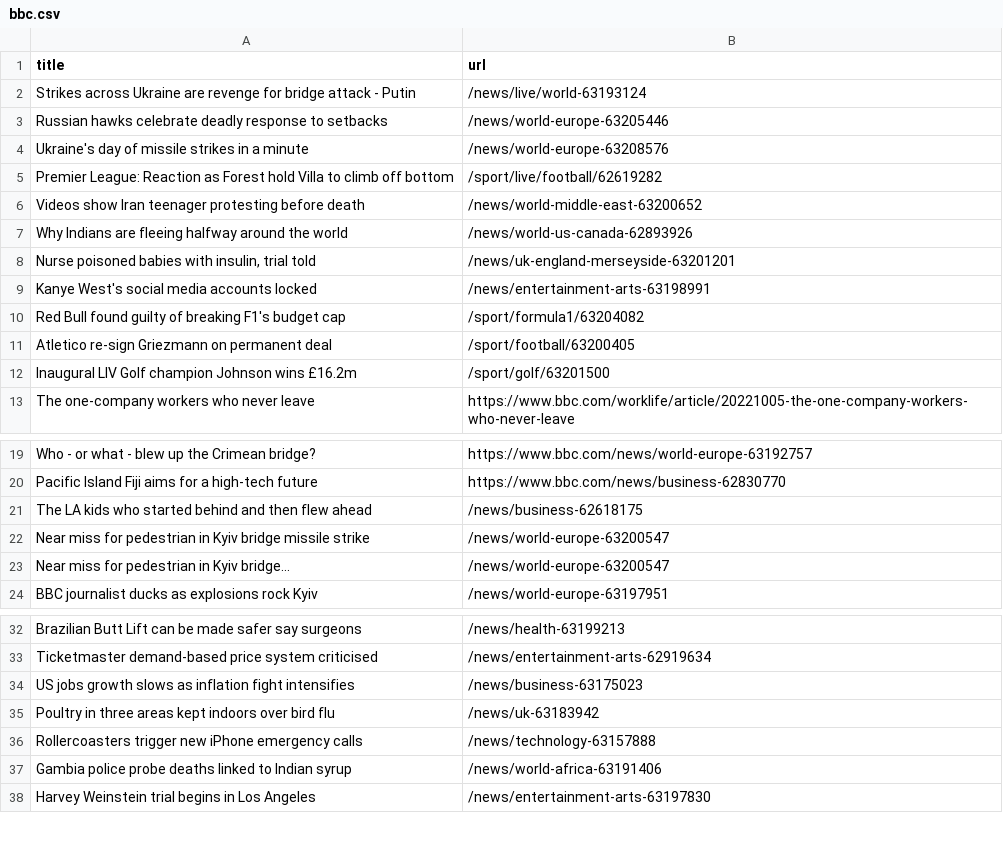
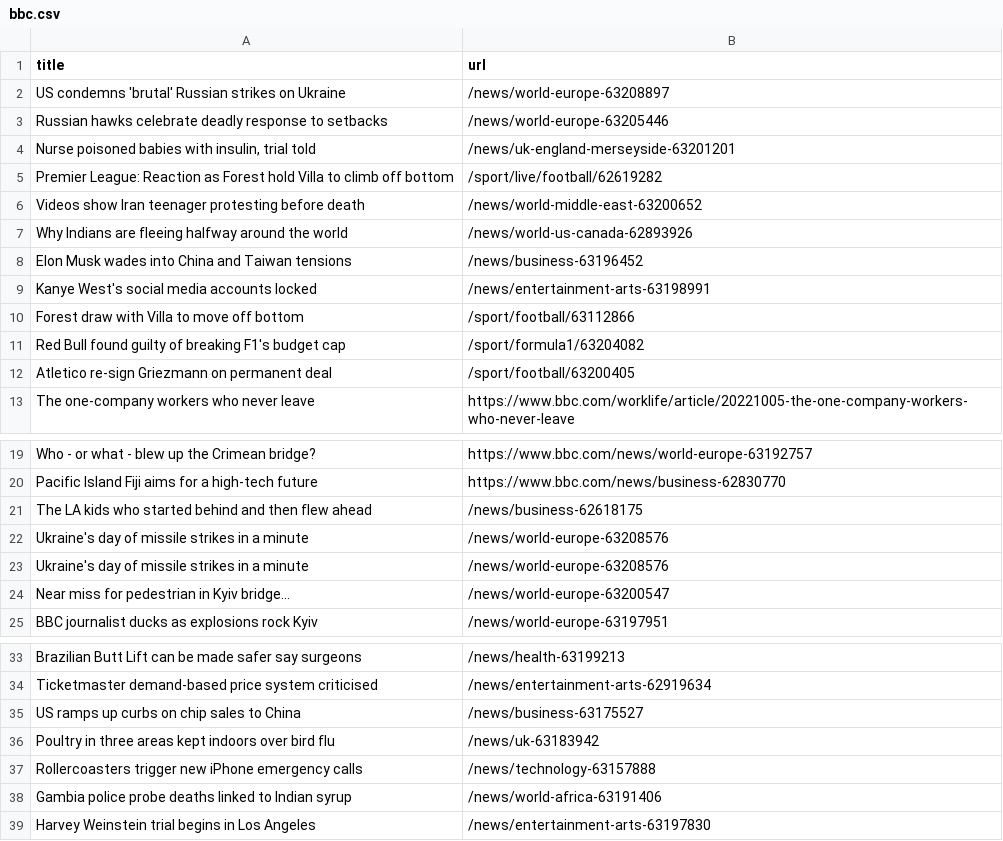
Before and after one commit to AyukaAK/automatic-scraper-bbc, a CSV file: bbc.csv, drawn as a sheet; only a part is shown, gaps mark what is left out.

```diff
--- a/bbc.csv
+++ b/bbc.csv
@@ -1,5 +1,5 @@
 title,url
-Strikes across Ukraine are revenge for bridge attack - Putin,/news/live/world-63193124
+US condemns 'brutal' Russian strikes on Ukraine,/news/world-europe-63208897
 Russian hawks celebrate deadly response to setbacks,/news/world-europe-63205446
-Ukraine's day of missile strikes in a minute,/news/world-europe-63208576
+"Nurse poisoned babies with insulin, trial told",/news/uk-england-merseyside-63201201
 Premier League: Reaction as Forest hold Villa to climb off bottom,/sport/live/football/62619282
@@ -7,7 +7,7 @@ Videos show Iran teenager protesting before death,/news/world-middle-east-632006
 Why Indians are fleeing halfway around the world,/news/world-us-canada-62893926
-"Nurse poisoned babies with insulin, trial told",/news/uk-england-merseyside-63201201
+Elon Musk wades into China and Taiwan tensions,/news/business-63196452
 Kanye West's social media accounts locked,/news/entertainment-arts-63198991
+Forest draw with Villa to move off bottom,/sport/football/63112866
 Red Bull found guilty of breaking F1's budget cap,/sport/formula1/63204082
 Atletico re-sign Griezmann on permanent deal,/sport/football/63200405
-Inaugural LIV Golf champion Johnson wins £16.2m,/sport/golf/63201500
 The one-company workers who never leave,https://www.bbc.com/worklife/article/20221005-the-one-company-workers-who-never-leave
@@ -21,3 +21,4 @@ Pacific Island Fiji aims for a high-tech future,https://www.bbc.com/news/busines
 The LA kids who started behind and then flew ahead,/news/business-62618175
-Near miss for pedestrian in Kyiv bridge missile strike,/news/world-europe-63200547
+Ukraine's day of missile strikes in a minute,/news/world-europe-63208576
+Ukraine's day of missile strikes in a minute,/news/world-europe-63208576
 Near miss for pedestrian in Kyiv bridge...,/news/world-europe-63200547
@@ -33,3 +34,3 @@ Brazilian Butt Lift can be made safer say surgeons,/news/health-63199213
 Ticketmaster demand-based price system criticised,/news/entertainment-arts-62919634
-US jobs growth slows as inflation fight intensifies,/news/business-63175023
+US ramps up curbs on chip sales to China,/news/business-63175527
 Poultry in three areas kept indoors over bird flu,/news/uk-63183942
```
